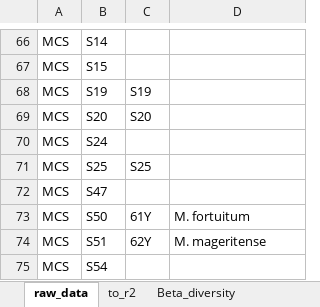
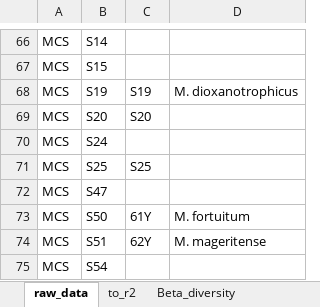
Before and after one commit to IKIAM-NPLab/Environmental_Mycobacteria, an Excel workbook: Data/to_palandacocha_diversity.xlsx, sheet raw_data, drawn as a sheet; only a part is shown, gaps mark what is left out; values as stored, in another font and other column widths than the file's, no borders; the diff names each change by its address in the sheet, - before the commit and + after, or states it on an @@ line.

```diff
--- a/Data/to_palandacocha_diversity.xlsx (sheet raw_data)
+++ b/Data/to_palandacocha_diversity.xlsx (sheet raw_data)
-D68: (empty)
+D68: M. dioxanotrophicus
```
Also changed, not shown: sheet Beta_diversity, sheet to_r2, formulas that keep their value, charts or pictures, 2 other files.
